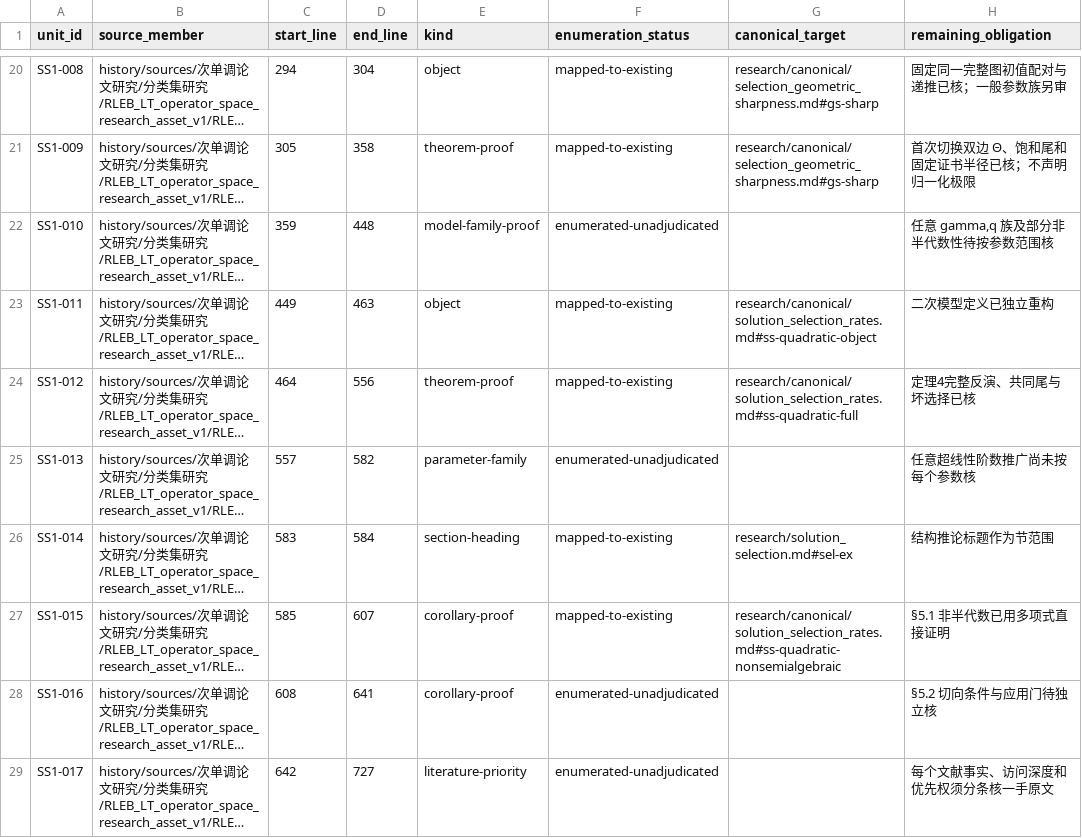
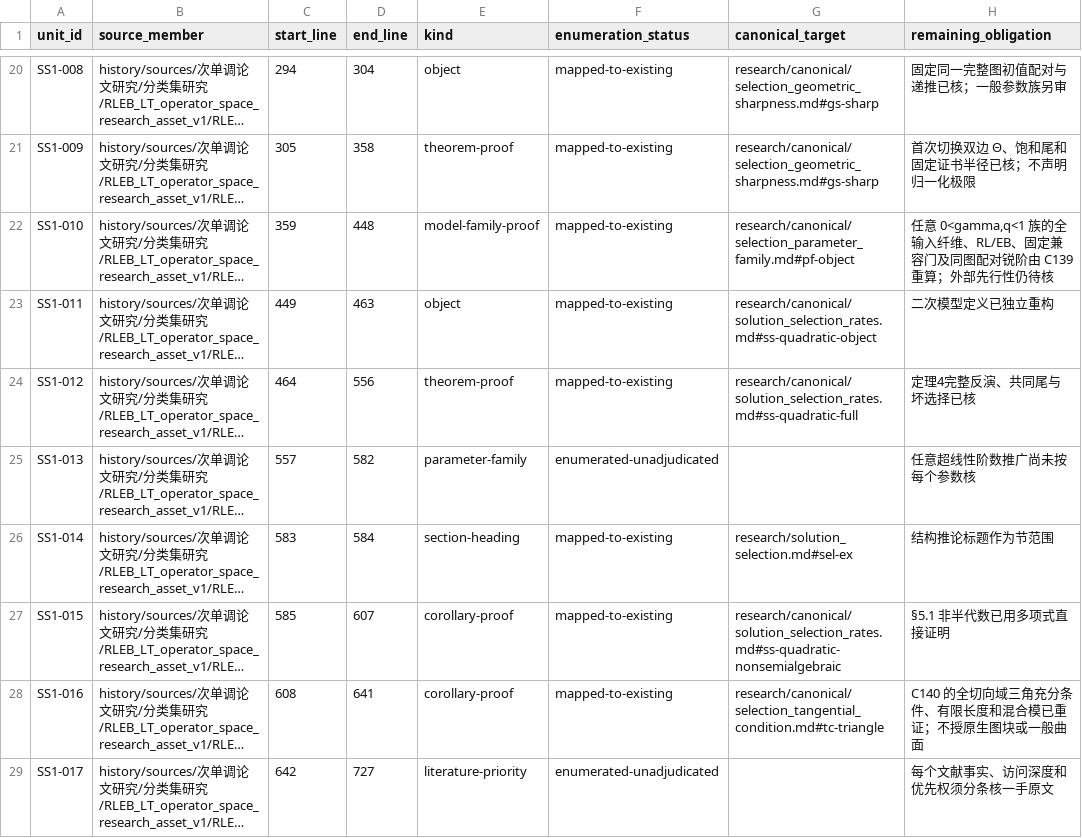
Before and after one commit to SOMEBODYJUN/ppa, a TSV file: research/audit/SEMANTIC_UNIT_SEED.tsv, drawn as a sheet; only a part is shown, gaps mark what is left out; long unchanged cells end in …; the diff names each change by its address in the sheet, - before the commit and + after, or states it on an @@ line.

```diff
--- a/research/audit/SEMANTIC_UNIT_SEED.tsv
+++ b/research/audit/SEMANTIC_UNIT_SEED.tsv
-F22 (enumeration_status): enumerated-unadjudicated
+F22 (enumeration_status): mapped-to-existing
-G22 (canonical_target): (empty)
+G22 (canonical_target): research/canonical/selection_parameter_family.md#pf-object
-H22 (remaining_obligation): 任意 gamma,q 族及部分非半代数性待按参数范围核
+H22 (remaining_obligation): 任意 0<gamma,q<1 族的全输入纤维、RL/EB、固定兼容门及同图配对锐阶由 C139 重算；外部先行性仍待核
-F28 (enumeration_status): enumerated-unadjudicated
+F28 (enumeration_status): mapped-to-existing
-G28 (canonical_target): (empty)
+G28 (canonical_target): research/canonical/selection_tangential_condition.md#tc-triangle
-H28 (remaining_obligation): §5.2 切向条件与应用门待独立核
+H28 (remaining_obligation): C140 的全切向域三角充分条件、有限长度和混合模已重证；不授原生图块或一般曲面
```
Also changed, not shown: research/audit/UNIT_DISPOSITIONS.tsv, 15 other files.
